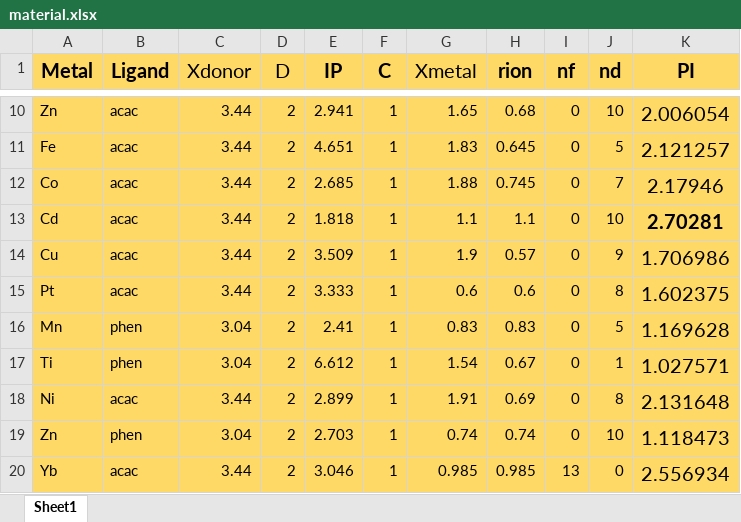
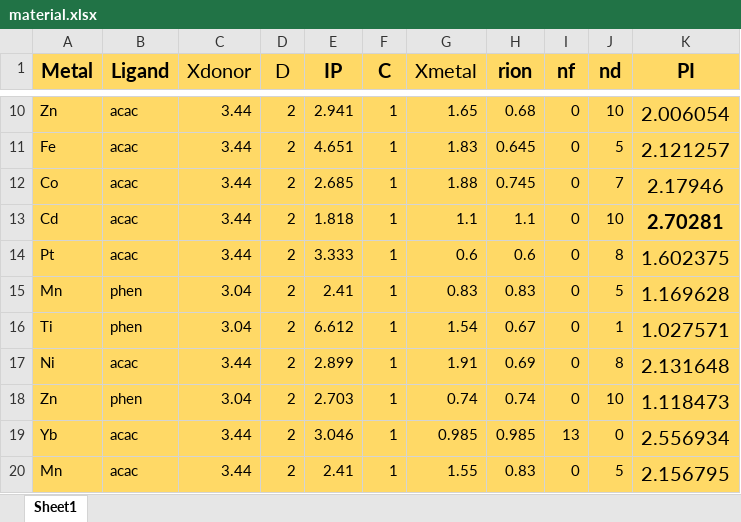
Before and after one commit to BUAA-TYZ/material, an Excel workbook: data/material.xlsx, sheet Sheet1, drawn as a sheet; only a part is shown, gaps mark what is left out; the shorter side is filled out with more unchanged rows; values as stored, in another font and other column widths than the file's, no borders; the diff names each change by its address in the sheet, - before the commit and + after, or states it on an @@ line.

```diff
--- a/data/material.xlsx (sheet Sheet1)
+++ b/data/material.xlsx (sheet Sheet1)
-row 14: Cu | acac | 3.44 | 2 | 3.509 | 1 | 1.9 | 0.57 | 0 | 9 | 1.706986
```
Also changed, not shown: data/test.xlsx, outputs/predicted_with_all_scores.xlsx, 11 other files.
